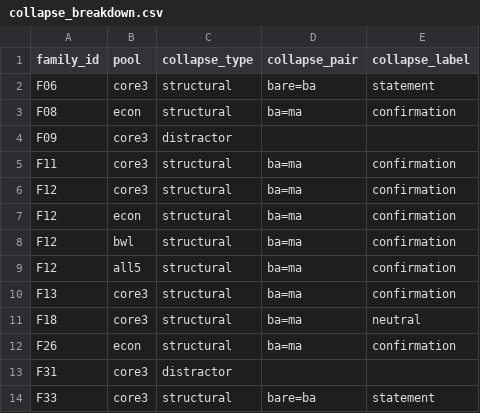
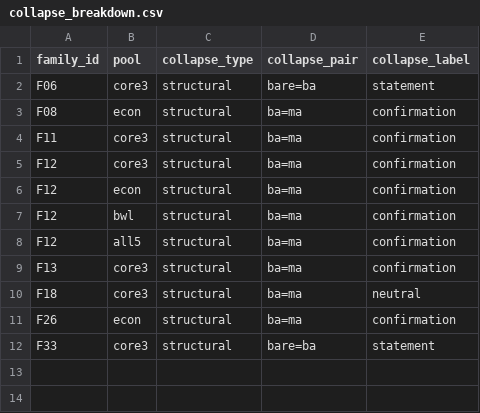
Before and after one commit to YifangLi922/Pragmatic_Processing_in_LLMs_Final_Project, a CSV file: pool_sensitivity_output/collapse_breakdown.csv, drawn as a sheet.

```diff
--- a/pool_sensitivity_output/collapse_breakdown.csv
+++ b/pool_sensitivity_output/collapse_breakdown.csv
@@ -3,3 +3,2 @@ F06,core3,structural,bare=ba,statement
 F08,econ,structural,ba=ma,confirmation
-F09,core3,distractor,,
 F11,core3,structural,ba=ma,confirmation
@@ -12,3 +11,2 @@ F18,core3,structural,ba=ma,neutral
 F26,econ,structural,ba=ma,confirmation
-F31,core3,distractor,,
 F33,core3,structural,bare=ba,statement
```
Also changed, not shown: pool_sensitivity_output/pool_sensitivity_grid.csv, 6 other files.
